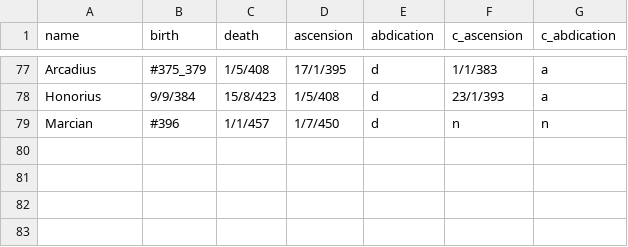
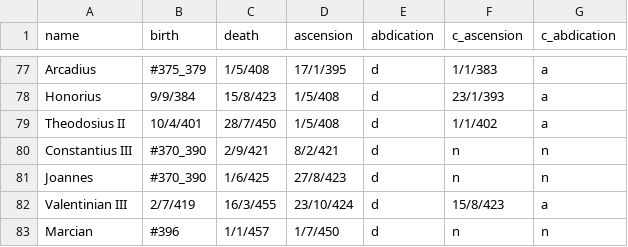
Before and after one commit to bertob/dynasty, a CSV file: data/rom_emp.csv, drawn as a sheet; only a part is shown, gaps mark what is left out.

```diff
--- a/data/rom_emp.csv
+++ b/data/rom_emp.csv
@@ -78,2 +78,6 @@ Arcadius,#375_379,1/5/408,17/1/395,d,1/1/383,a
 Honorius,9/9/384,15/8/423,1/5/408,d,23/1/393,a
+Theodosius II,10/4/401,28/7/450,1/5/408,d,1/1/402,a
+Constantius III,#370_390,2/9/421,8/2/421,d,n,n
+Joannes,#370_390,1/6/425,27/8/423,d,n,n
+Valentinian III,2/7/419,16/3/455,23/10/424,d,15/8/423,a
 Marcian,#396,1/1/457,1/7/450,d,n,n
```
Also changed, not shown: 1 other file.
